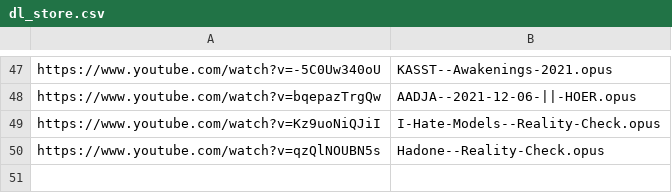
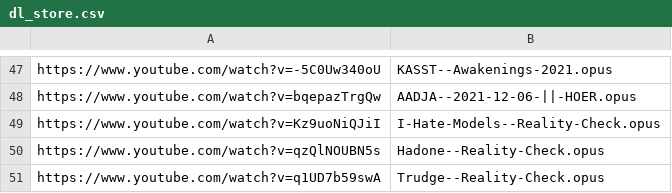
Before and after one commit to MordecaiMalignatus/work-music, a CSV file: dl_store.csv, drawn as a sheet; only a part is shown, gaps mark what is left out.

Commit message:
Set: Trudge -- Reality-Check

```diff
--- a/dl_store.csv
+++ b/dl_store.csv
@@ -50 +50,2 @@ https://www.youtube.com/watch?v=Kz9uoNiQJiI,I-Hate-Models--Reality-Check.opus
 https://www.youtube.com/watch?v=qzQlNOUBN5s,Hadone--Reality-Check.opus
+https://www.youtube.com/watch?v=q1UD7b59swA,Trudge--Reality-Check.opus
```
